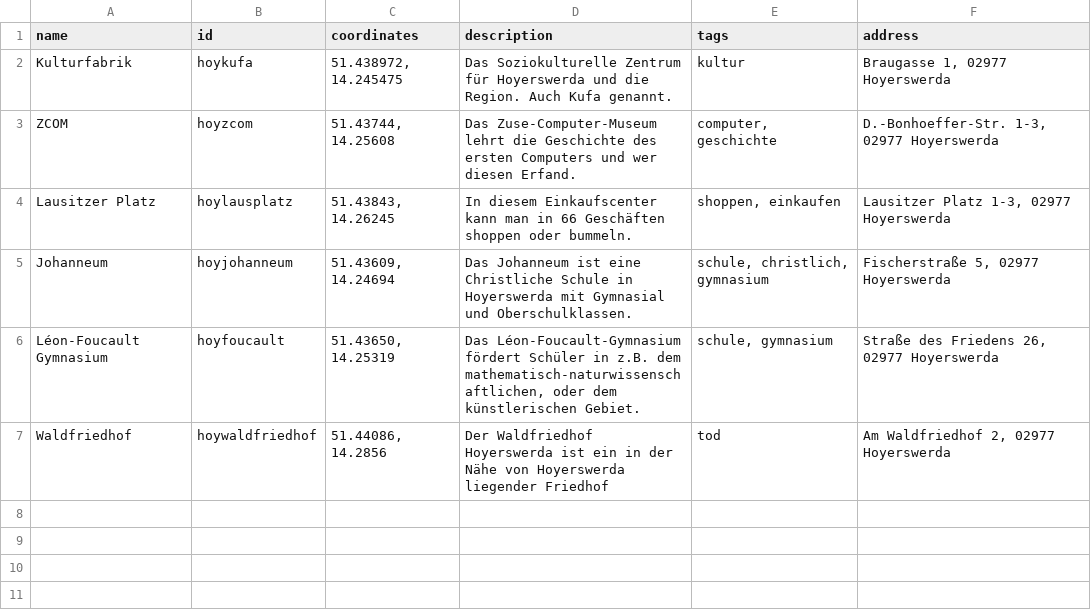
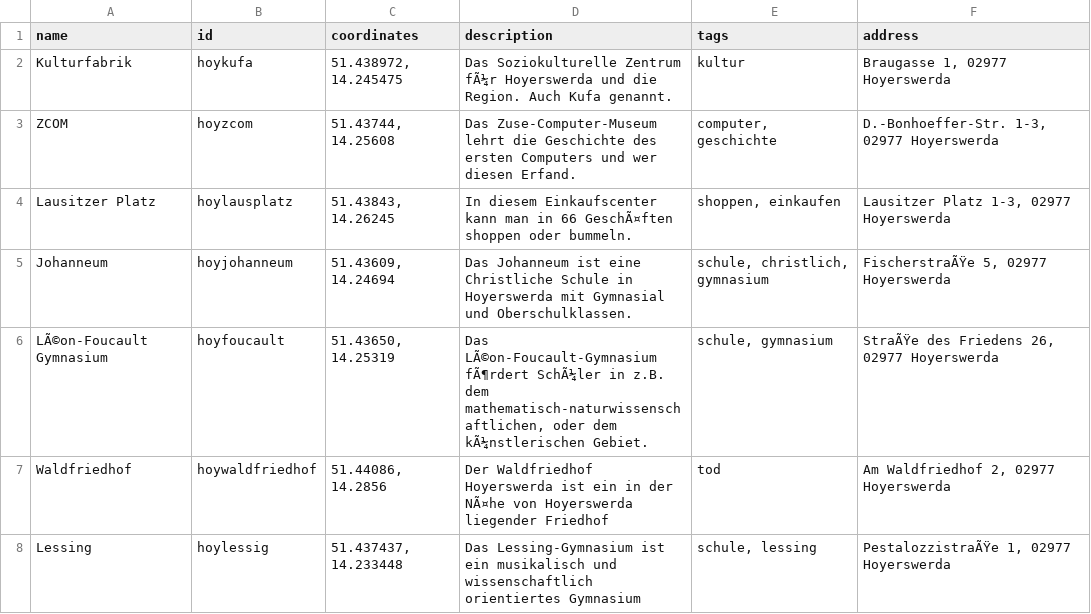
Before and after one commit to CutestNekoAqua/potato-maps, a CSV file: cords.csv, drawn as a sheet; the diff names each change by its address in the sheet, - before the commit and + after, or states it on an @@ line.

Commit message:
Update cords.csv

```diff
--- a/cords.csv
+++ b/cords.csv
-D2 (description): …Soziokulturelle Zentrum für Hoyerswerda und…
+D2 (description): …Soziokulturelle Zentrum fÃ¼r Hoyerswerda und…
-D4 (description): …in 66 Geschäften shoppen oder…
+D4 (description): …in 66 GeschÃ¤ften shoppen oder…
-F5 (address): Fischerstraße 5, 02977 Hoyerswerda
+F5 (address): FischerstraÃŸe 5, 02977 Hoyerswerda
-A6 (name): Léon-Foucault Gymnasium
+A6 (name): LÃ©on-Foucault Gymnasium
-D6 (description): Das Léon-Foucault-Gymnasium fördert Schüler in z.B. dem mathematisch-naturwissenschaftlichen, oder dem künstlerischen Gebiet.
+D6 (description): Das LÃ©on-Foucault-Gymnasium fÃ¶rdert SchÃ¼ler in z.B. dem mathematisch-naturwissenschaftlichen, oder dem kÃ¼nstlerischen Gebiet.
-F6 (address): Straße des Friedens 26, 02977 Hoyerswerda
+F6 (address): StraÃŸe des Friedens 26, 02977 Hoyerswerda
-D7 (description): …in der Nähe von Hoyerswerda…
+D7 (description): …in der NÃ¤he von Hoyerswerda…
+row 8: Lessing | hoylessig | 51.437437, 14.233448 | Das Lessing-Gymnasium ist ein musikalisch und wissenschaftlich orientiertes Gymnasium | schule, lessing | PestalozzistraÃŸe 1, 02977 Hoyerswerda
```
